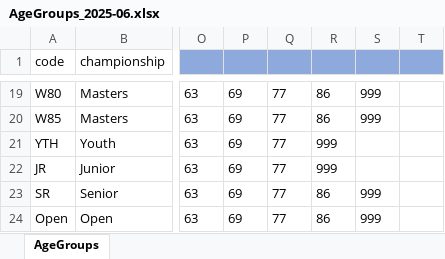
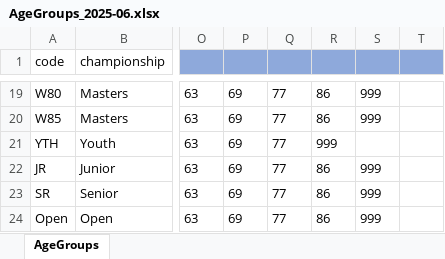
Before and after one commit to jflamy/owlcms4, an Excel workbook: owlcms/src/main/resources/agegroups/AgeGroups_2025-06.xlsx, sheet AgeGroups, drawn as a sheet; only a part is shown, gaps mark what is left out; values as stored, in another font and other column widths than the file's, no borders; the diff names each change by its address in the sheet, - before the commit and + after, or states it on an @@ line.

```diff
--- a/owlcms/src/main/resources/agegroups/AgeGroups_2025-06.xlsx (sheet AgeGroups)
+++ b/owlcms/src/main/resources/agegroups/AgeGroups_2025-06.xlsx (sheet AgeGroups)
-R22: 999
+R22: 86
-S22: (empty)
+S22: 999
```
Also changed, not shown: 2 other files.
